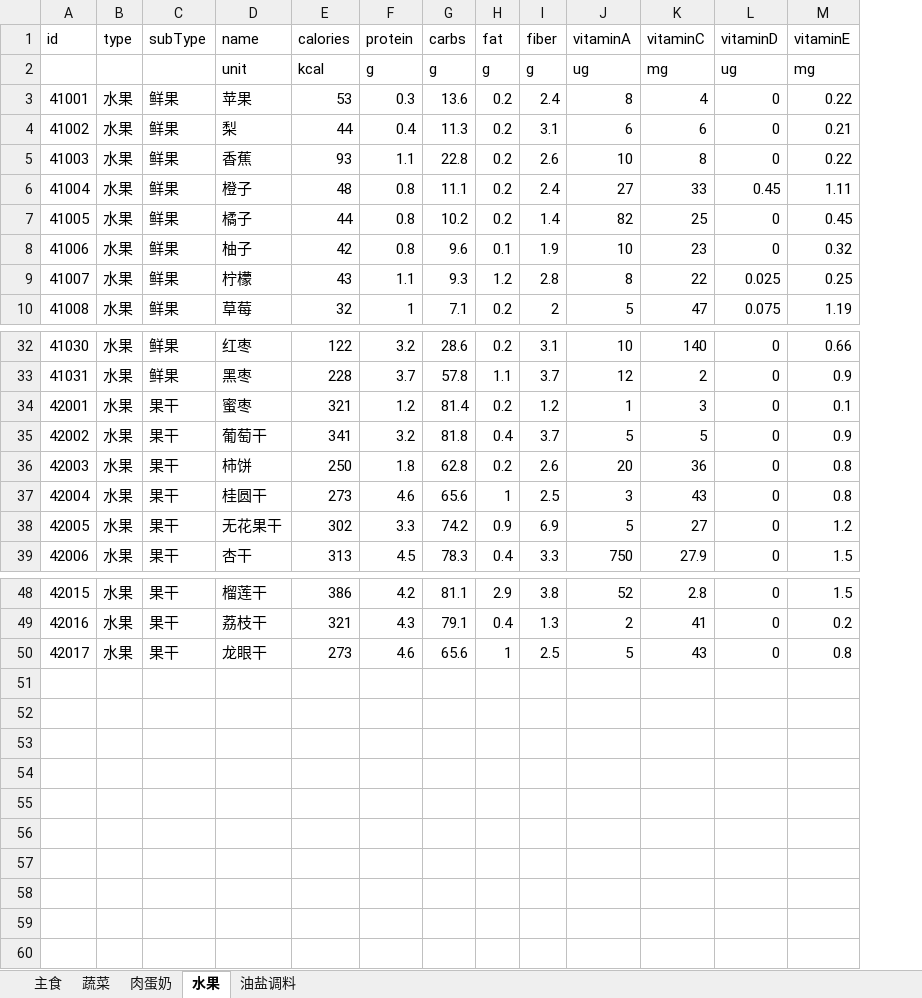
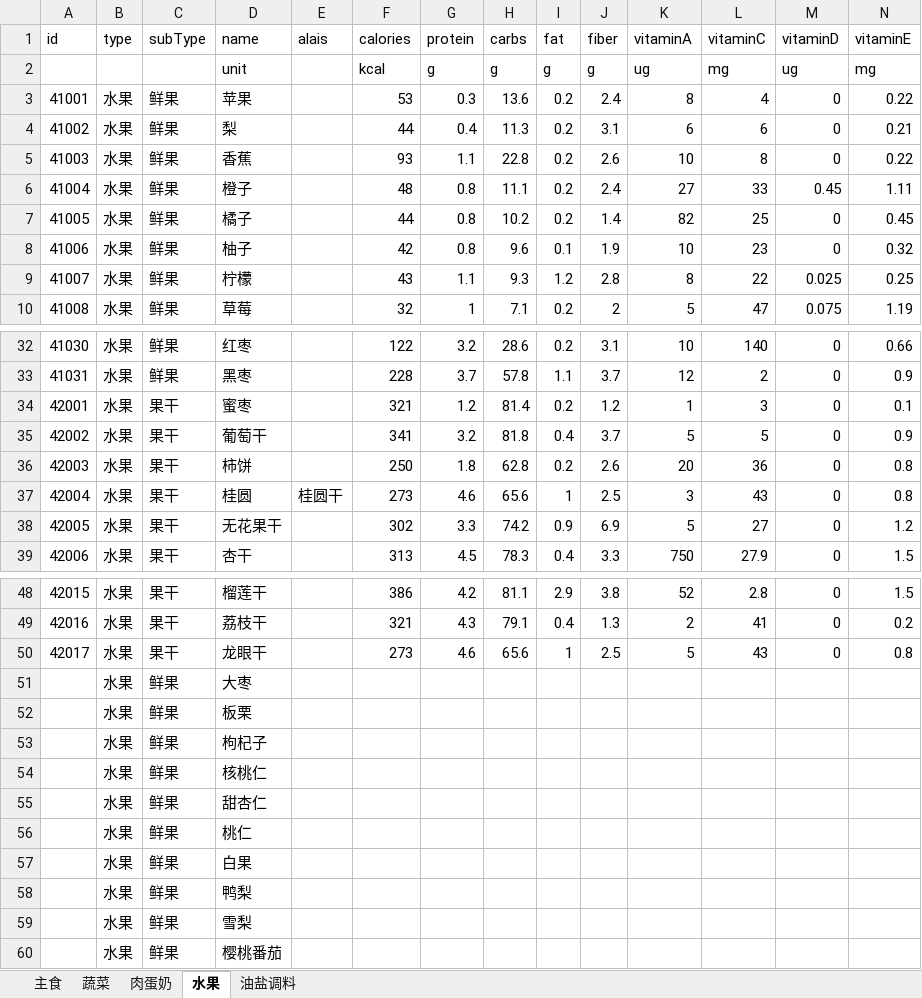
Before and after one commit to ghost200802/HealtyDiet, an Excel workbook: Tools/foods.xlsx, sheet 水果, drawn as a sheet; only a part is shown, gaps mark what is left out; values as stored, in another font and other column widths than the file's, no borders; rows hold the shown columns only; the diff names each change by its address in the sheet, - before the commit and + after, or states it on an @@ line.

```diff
--- a/Tools/foods.xlsx (sheet 水果)
+++ b/Tools/foods.xlsx (sheet 水果)
+column E (alais), row 37: 桂圆干
-D37 (name): 桂圆干
+D37 (name): 桂圆
+row 51:  | 水果 | 鲜果 | 大枣
+row 52:  | 水果 | 鲜果 | 板栗
+row 53:  | 水果 | 鲜果 | 枸杞子
+row 54:  | 水果 | 鲜果 | 核桃仁
+row 55:  | 水果 | 鲜果 | 甜杏仁
+row 56:  | 水果 | 鲜果 | 桃仁
+row 57:  | 水果 | 鲜果 | 白果
+row 58:  | 水果 | 鲜果 | 鸭梨
+row 59:  | 水果 | 鲜果 | 雪梨
+row 60:  | 水果 | 鲜果 | 樱桃番茄
```
Also changed, not shown: sheet 蔬菜, sheet 主食, sheet 肉蛋奶, sheet 油盐调料, 11 other files.
